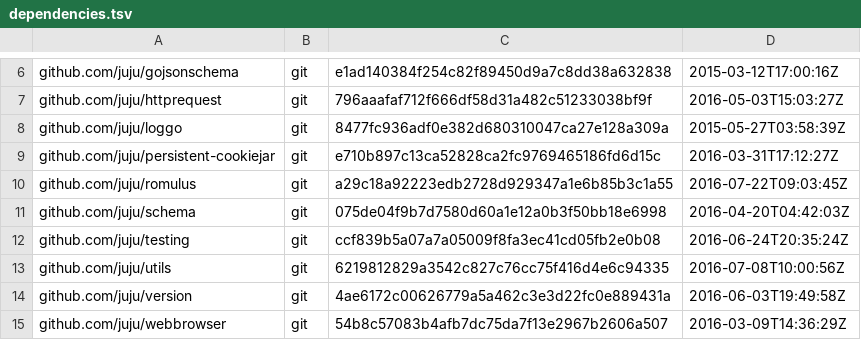
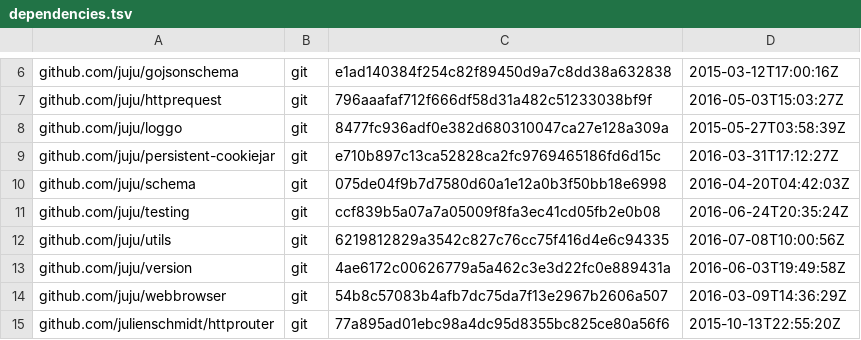
Before and after one commit to juju/terms-client, a TSV file: dependencies.tsv, drawn as a sheet; only a part is shown, gaps mark what is left out; the shorter side is filled out with more unchanged rows.

Commit message:
api: Merge romulus terms api code into this branch so we have one source of truth.

```diff
--- a/dependencies.tsv
+++ b/dependencies.tsv
@@ -9,3 +9,2 @@ github.com/juju/loggo	git	8477fc936adf0e382d680310047ca27e128a309a	2015-05-27T03
 github.com/juju/persistent-cookiejar	git	e710b897c13ca52828ca2fc9769465186fd6d15c	2016-03-31T17:12:27Z
-github.com/juju/romulus	git	a29c18a92223edb2728d929347a1e6b85b3c1a55	2016-07-22T09:03:45Z
 github.com/juju/schema	git	075de04f9b7d7580d60a1e12a0b3f50bb18e6998	2016-04-20T04:42:03Z
```
Also changed, not shown: 4 other files.
